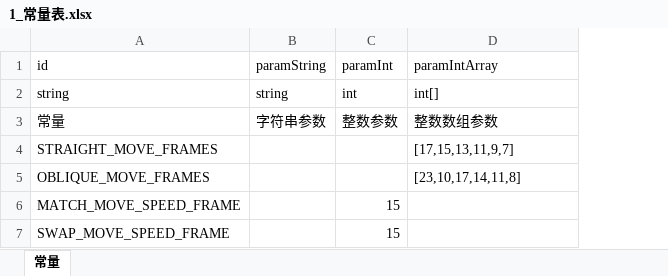
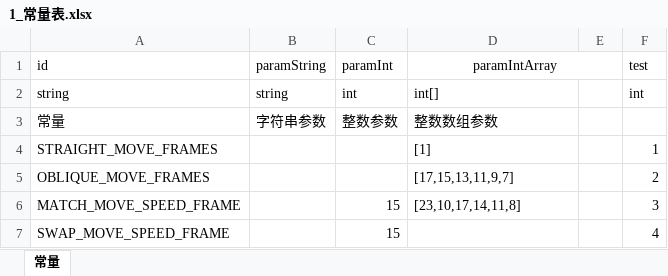
Before and after one commit to SaberZan/EasyFramework, an Excel workbook: ExeclTool/design/cfg/1_常量表.xlsx, sheet 常量, drawn as a sheet; values as stored, in another font and other column widths than the file's, no borders; the diff names each change by its address in the sheet, - before the commit and + after, or states it on an @@ line.

```diff
--- a/ExeclTool/design/cfg/1_常量表.xlsx (sheet 常量)
+++ b/ExeclTool/design/cfg/1_常量表.xlsx (sheet 常量)
+column E, empty
+column F (test), rows 2-7: int |  | 1 | 2 | 3 | 4
-D1 alignment: left
+D1 alignment: center
+D1:E1 merged
-D4 (paramIntArray): [17,15,13,11,9,7]
+D4 (paramIntArray): [1]
-D5 (paramIntArray): [23,10,17,14,11,8]
+D5 (paramIntArray): [17,15,13,11,9,7]
-D6 (paramIntArray): (empty)
+D6 (paramIntArray): [23,10,17,14,11,8]
```
Also changed, not shown: 21 other files.
